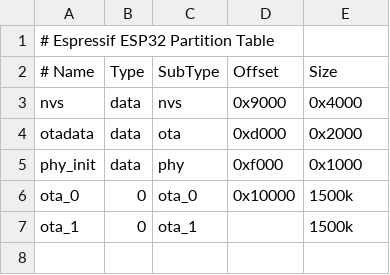
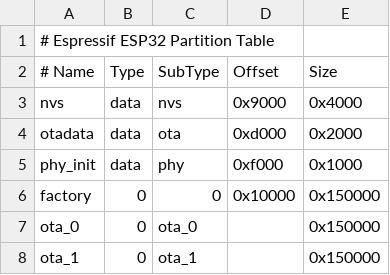
Before and after one commit to iveyj1/paddle, a CSV file: app/partitions.csv, drawn as a sheet.

Commit message:
OTA works
OTA works
start over with httpd_paddle from libesphttpd example from chmorgan,
update libesphttpd
improve log messages
Reduce stack size for tasks
Add heap size log messages - appears to be minimal leaks
Changed to 2 ota plus factory at 1.? meg each
Baud rate back to 460800
Comprehensive heap poisoning on
Default to 4M flash size for ESPTOOL
esphttpd processor affinity set to 0

```diff
--- a/app/partitions.csv
+++ b/app/partitions.csv
@@ -5,3 +5,4 @@ otadata,  data, ota,     0xd000,  0x2000
 phy_init, data, phy,     0xf000,  0x1000
-ota_0,    0,    ota_0,   0x10000, 1500k
-ota_1,    0,    ota_1,   ,        1500k
+factory,  0,    0,       0x10000, 0x150000
+ota_0,    0,    ota_0,   ,        0x150000
+ota_1,    0,    ota_1,   ,        0x150000
```
Also changed, not shown: 7 other files.
